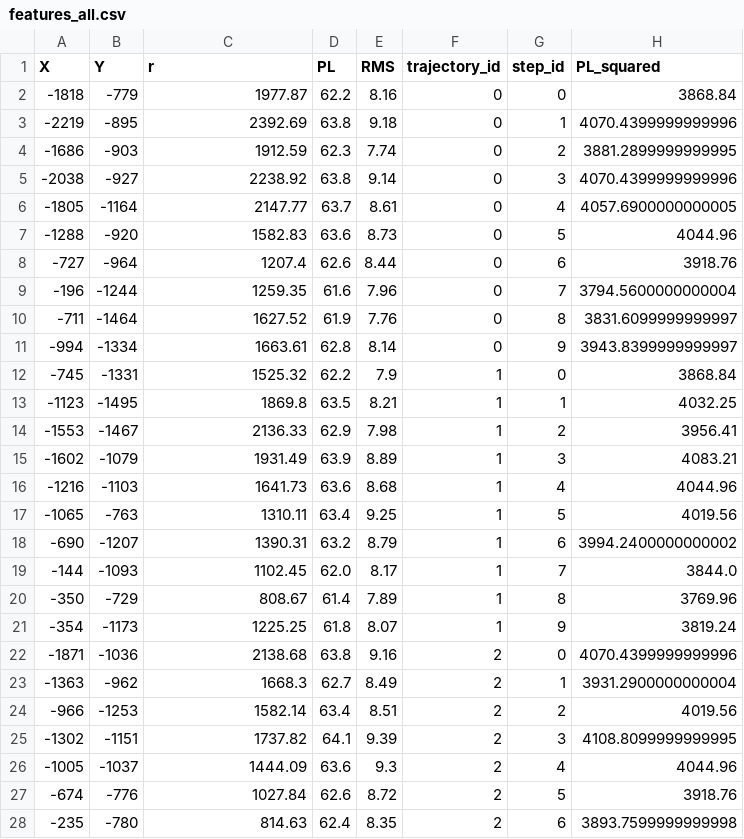
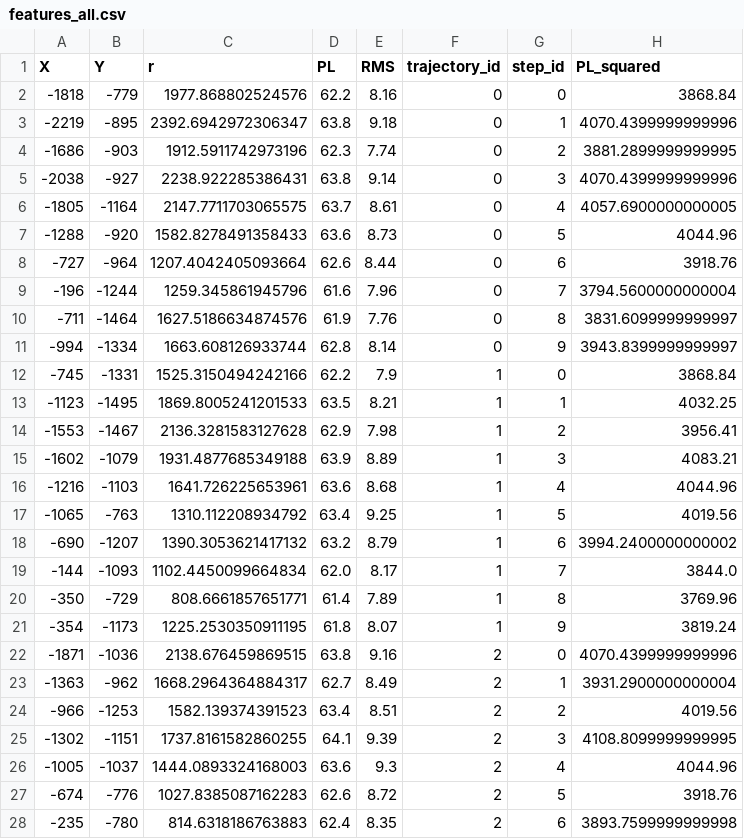
Before and after one commit to Bilal-Antaki/VLP_R, a CSV file: data/features/features_all.csv, drawn as a sheet; only a part is shown; the diff covers the shown part only; the diff names each change by its address in the sheet, - before the commit and + after, or states it on an @@ line.

```diff
--- a/data/features/features_all.csv
+++ b/data/features/features_all.csv
-C2 (r): 1977.87
+C2 (r): 1977.868802524576
-C3 (r): 2392.69
+C3 (r): 2392.6942972306347
-C4 (r): 1912.59
+C4 (r): 1912.5911742973196
-C5 (r): 2238.92
+C5 (r): 2238.922285386431
-C6 (r): 2147.77
+C6 (r): 2147.7711703065575
-C7 (r): 1582.83
+C7 (r): 1582.8278491358433
-C8 (r): 1207.4
+C8 (r): 1207.4042405093664
-C9 (r): 1259.35
+C9 (r): 1259.345861945796
-C10 (r): 1627.52
+C10 (r): 1627.5186634874576
-C11 (r): 1663.61
+C11 (r): 1663.608126933744
-C12 (r): 1525.32
+C12 (r): 1525.3150494242166
-C13 (r): 1869.8
+C13 (r): 1869.8005241201533
-C14 (r): 2136.33
+C14 (r): 2136.3281583127628
-C15 (r): 1931.49
+C15 (r): 1931.4877685349188
-C16 (r): 1641.73
+C16 (r): 1641.726225653961
-C17 (r): 1310.11
+C17 (r): 1310.112208934792
-C18 (r): 1390.31
+C18 (r): 1390.3053621417132
-C19 (r): 1102.45
+C19 (r): 1102.4450099664834
-C20 (r): 808.67
+C20 (r): 808.6661857651771
-C21 (r): 1225.25
+C21 (r): 1225.2530350911195
-C22 (r): 2138.68
+C22 (r): 2138.676459869515
-C23 (r): 1668.3
+C23 (r): 1668.2964364884317
-C24 (r): 1582.14
+C24 (r): 1582.139374391523
-C25 (r): 1737.82
+C25 (r): 1737.8161582860255
-C26 (r): 1444.09
+C26 (r): 1444.0893324168003
-C27 (r): 1027.84
+C27 (r): 1027.8385087162283
-C28 (r): 814.63
+C28 (r): 814.6318186763883
```
Also changed, not shown: 173 edited cells elsewhere in this file, data/features/features_selected.csv, 15 other files.
